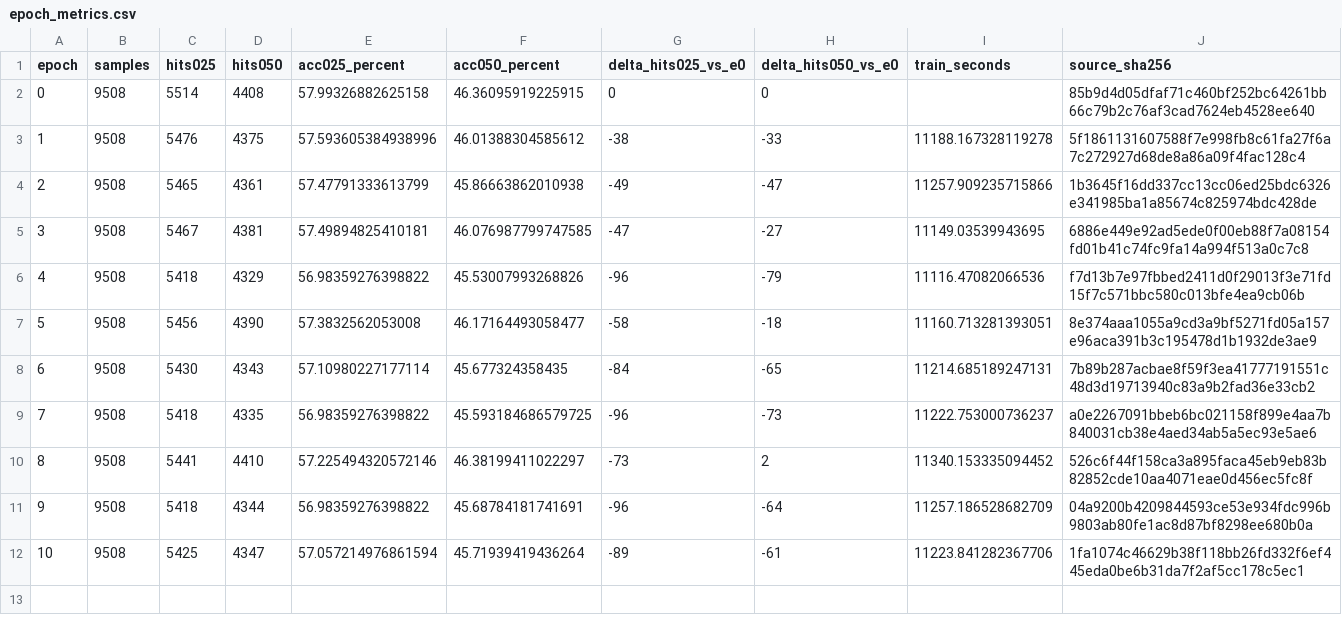
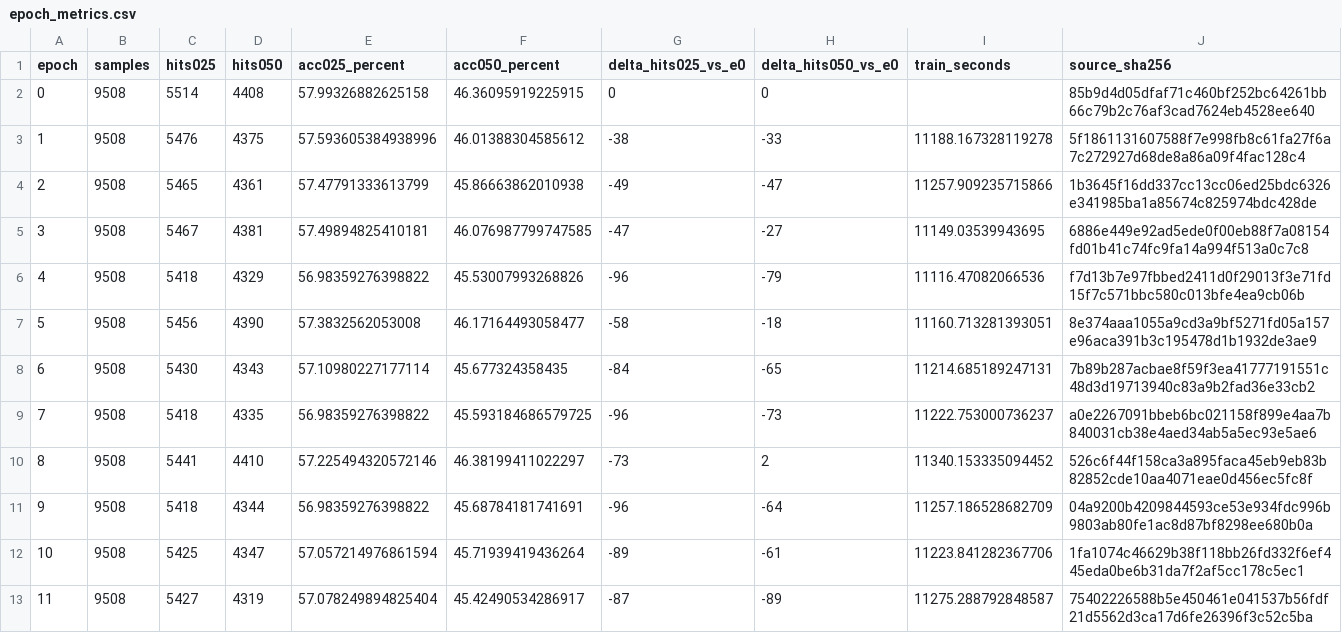
Before and after one commit to 666666666666gao/MCLN, a CSV file: docs/results/cs_mcln_scanrefer_native_20260926/epoch_metrics.csv, drawn as a sheet; the diff names each change by its address in the sheet, - before the commit and + after, or states it on an @@ line.

```diff
--- a/docs/results/cs_mcln_scanrefer_native_20260926/epoch_metrics.csv
+++ b/docs/results/cs_mcln_scanrefer_native_20260926/epoch_metrics.csv
+row 13: 11 | 9508 | 5427 | 4319 | 57.078249894825404 | 45.42490534286917 | -87 | -89 | 11275.288792848587 | 75402226588b5e450461e041537b56fdf21d5562d3ca17d6fe26396f3c52c5ba
```
Also changed, not shown: 4 other files.
